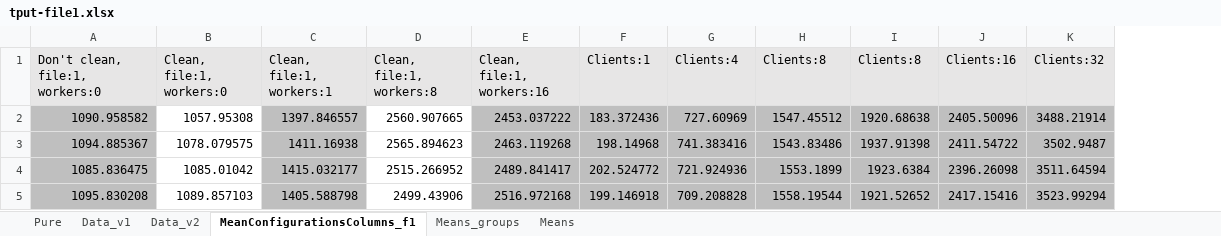
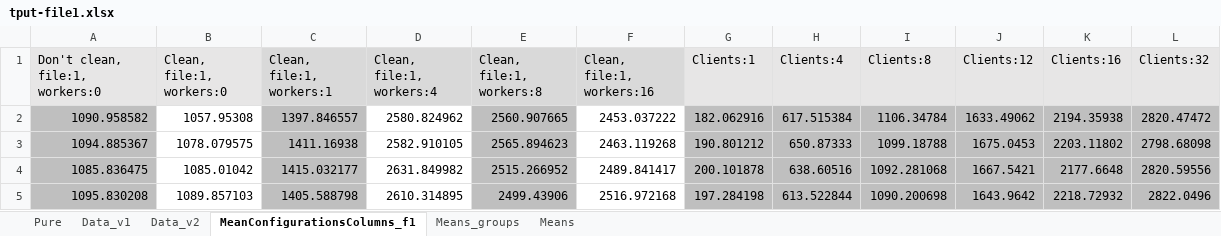
Before and after one commit to jonasIshoejNielsen/semester2_computerSystemPerformance, an Excel workbook: Graphs/experiments-threads/tput-file1.xlsx, sheet MeanConfigurationsColumns_f1, drawn as a sheet; only a part is shown; values as stored, in another font and other column widths than the file's, no borders; charts and pictures not drawn; addresses are those after the commit; the diff covers the shown part only; the diff names each change by its address in the sheet, - before the commit and + after, or states it on an @@ line.

```diff
--- a/Graphs/experiments-threads/tput-file1.xlsx (sheet MeanConfigurationsColumns_f1)
+++ b/Graphs/experiments-threads/tput-file1.xlsx (sheet MeanConfigurationsColumns_f1)
+column D (Clean, file:1, workers:4), rows 2-5: 2580.824962 | 2582.910105 | 2631.849982 | 2610.314895
-J1: Clients:8
+J1: Clients:12
-E2:E5 fill: none
+E2:E5 fill: #BFBFBF
-F2:F5 fill: #BFBFBF
+F2:F5 fill: none
-G2 (Clients:1): 183.372436
+G2 (Clients:1): 182.062916
-H2 (Clients:4): 727.60969
+H2 (Clients:4): 617.515384
-I2 (Clients:8): 1547.45512
+I2 (Clients:8): 1106.34784
-J2 (Clients:12): 1920.68638
+J2 (Clients:12): 1633.49062
-K2 (Clients:16): 2405.50096
+K2 (Clients:16): 2194.35938
-L2 (Clients:32): 3488.21914
+L2 (Clients:32): 2820.47472
-G3 (Clients:1): 198.14968
+G3 (Clients:1): 190.801212
-H3 (Clients:4): 741.383416
+H3 (Clients:4): 650.87333
-I3 (Clients:8): 1543.83486
+I3 (Clients:8): 1099.18788
-J3 (Clients:12): 1937.91398
+J3 (Clients:12): 1675.0453
-K3 (Clients:16): 2411.54722
+K3 (Clients:16): 2203.11802
-L3 (Clients:32): 3502.9487
+L3 (Clients:32): 2798.68098
-G4 (Clients:1): 202.524772
+G4 (Clients:1): 200.101878
-H4 (Clients:4): 721.924936
+H4 (Clients:4): 638.60516
-I4 (Clients:8): 1553.1899
+I4 (Clients:8): 1092.281068
-J4 (Clients:12): 1923.6384
+J4 (Clients:12): 1667.5421
-K4 (Clients:16): 2396.26098
+K4 (Clients:16): 2177.6648
-L4 (Clients:32): 3511.64594
+L4 (Clients:32): 2820.59556
-G5 (Clients:1): 199.146918
+G5 (Clients:1): 197.284198
-H5 (Clients:4): 709.208828
+H5 (Clients:4): 613.522844
-I5 (Clients:8): 1558.19544
+I5 (Clients:8): 1090.200698
-J5 (Clients:12): 1921.52652
+J5 (Clients:12): 1643.9642
-K5 (Clients:16): 2417.15416
+K5 (Clients:16): 2218.72932
-L5 (Clients:32): 3523.99294
+L5 (Clients:32): 2822.0496
```
Also changed, not shown: 628 edited cells and cell formats elsewhere in this sheet, sheet Data_v1, sheet Data_v2, sheet Means, sheet Pure, sheet Means_groups, formulas that keep their value, charts or pictures, Graphs/experiments-threads/tput-file2.xlsx, 5 other files.
